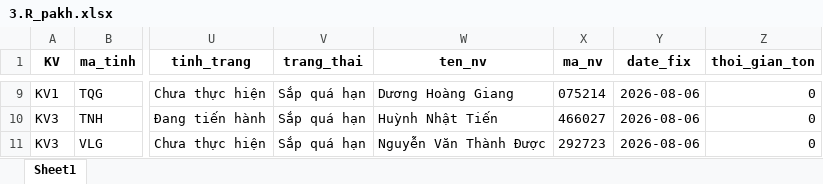
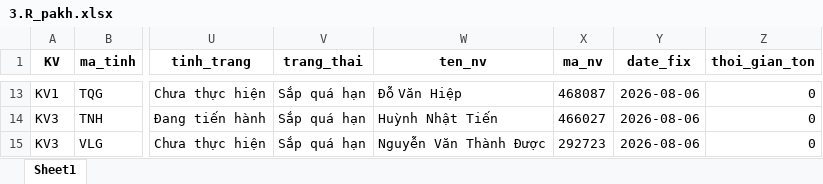
Before and after one commit to Nhunggg1612/dashboard-PAKH, an Excel workbook: data/3.R_pakh.xlsx, sheet Sheet1, drawn as a sheet; only a part is shown, gaps mark what is left out; values as stored, in another font and other column widths than the file's, no borders; addresses are those after the commit; the diff covers the shown part only; the diff names each change by its address in the sheet, - before the commit and + after, or states it on an @@ line.

```diff
--- a/data/3.R_pakh.xlsx (sheet Sheet1)
+++ b/data/3.R_pakh.xlsx (sheet Sheet1)
-W13 (ten_nv): Dương Hoàng Giang
+W13 (ten_nv): Đỗ Văn Hiệp
-X13 (ma_nv): 075214
+X13 (ma_nv): 468087
```
Also changed, not shown: 4 added rows, 4 removed rows and 39 edited cells elsewhere in this sheet, data/5.R_pakh_hoan_thanh.xlsx, 8 other files.
